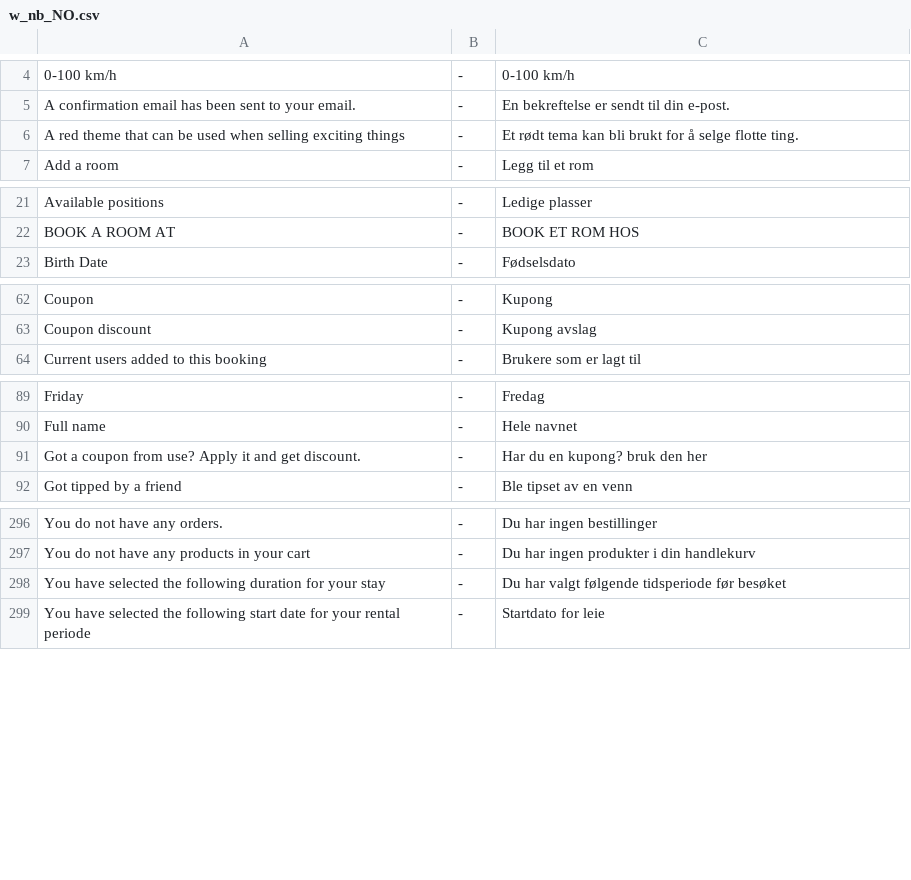
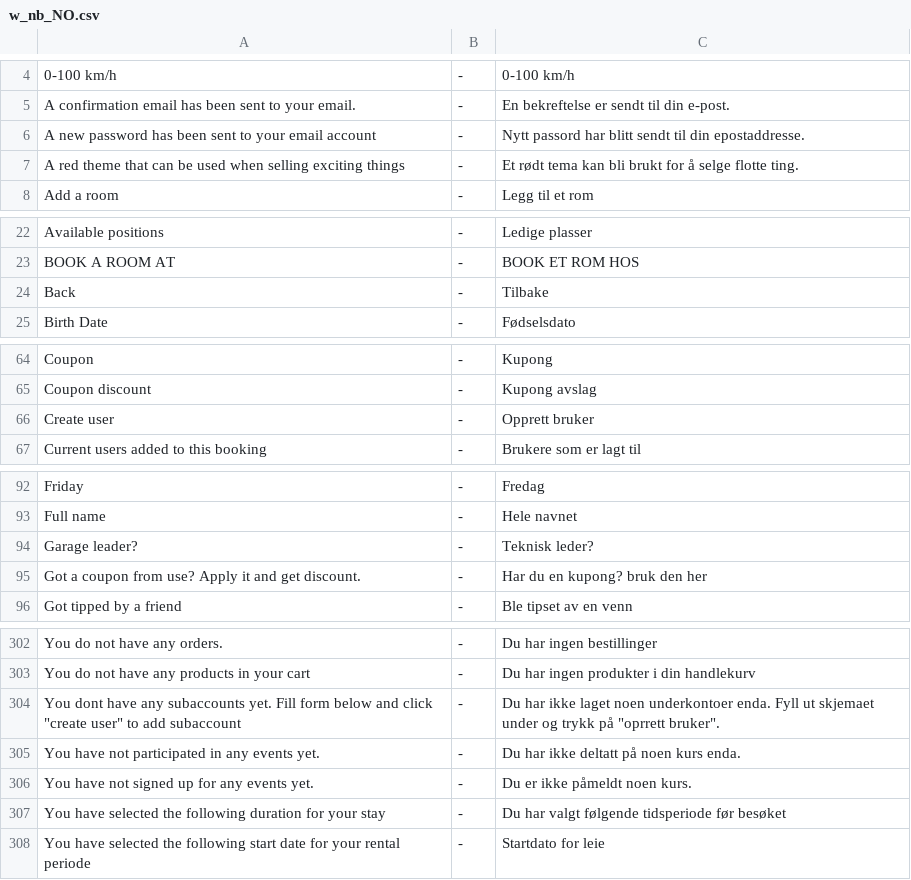
Before and after one commit to tamzidoronno/zaui-v4, a CSV file: com.getshop.client/ROOT/translation/w_nb_NO.csv, drawn as a sheet; only a part is shown, gaps mark what is left out; the diff covers the shown part only; the diff names each change by its address in the sheet, - before the commit and + after, or states it on an @@ line.

```diff
--- a/com.getshop.client/ROOT/translation/w_nb_NO.csv
+++ b/com.getshop.client/ROOT/translation/w_nb_NO.csv
+row 6: A new password has been sent to your email account | - | Nytt passord har blitt sendt til din epostaddresse.
+row 24: Back | - | Tilbake
+row 66: Create user | - | Opprett bruker
+row 94: Garage leader? | - | Teknisk leder?
+row 304: You dont have any subaccounts yet. Fill form below and click "create user" to add subaccount | - | Du har ikke laget noen underkontoer enda. Fyll ut skjemaet under og trykk på "oprrett bruker".
+row 305: You have not participated in any events yet. | - | Du har ikke deltatt på noen kurs enda.
+row 306: You have not signed up for any events yet. | - | Du er ikke påmeldt noen kurs.
```
Also changed, not shown: 2 added rows elsewhere in this file, com.getshop.client/ROOT/translation/f_base.csv, com.getshop.client/ROOT/translation/f_nb_NO.csv, 6 other files.
